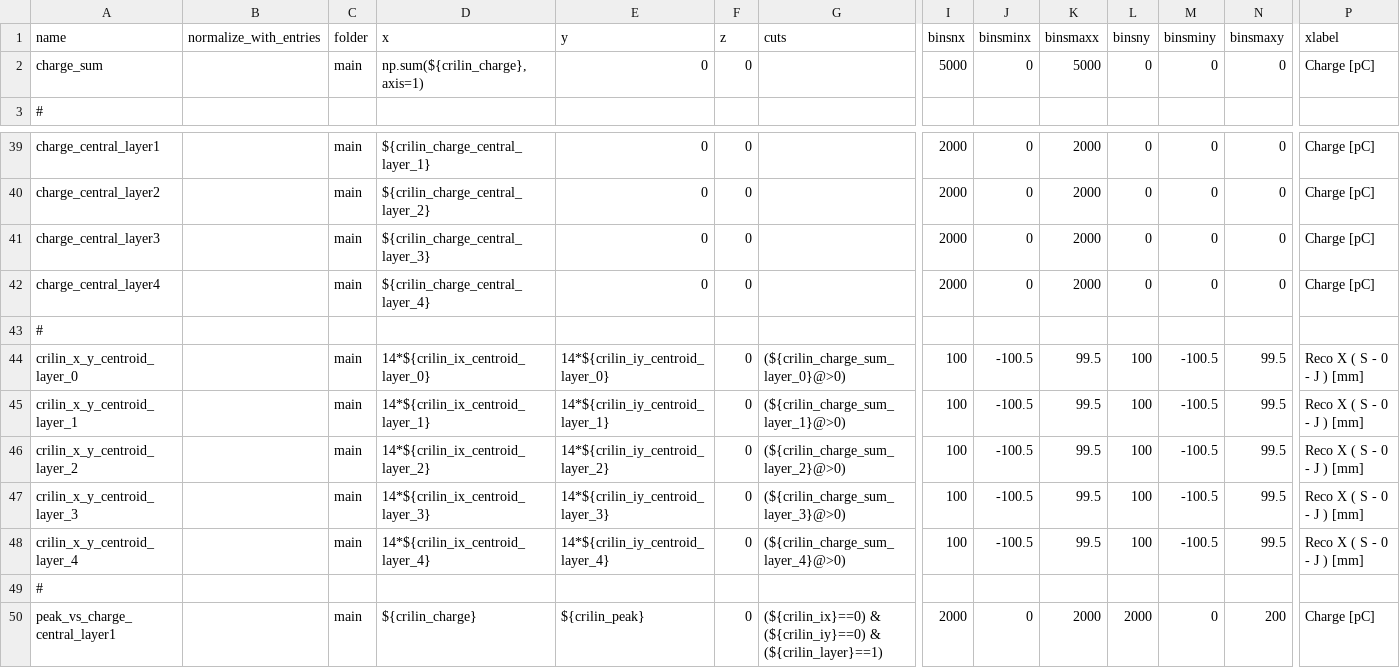
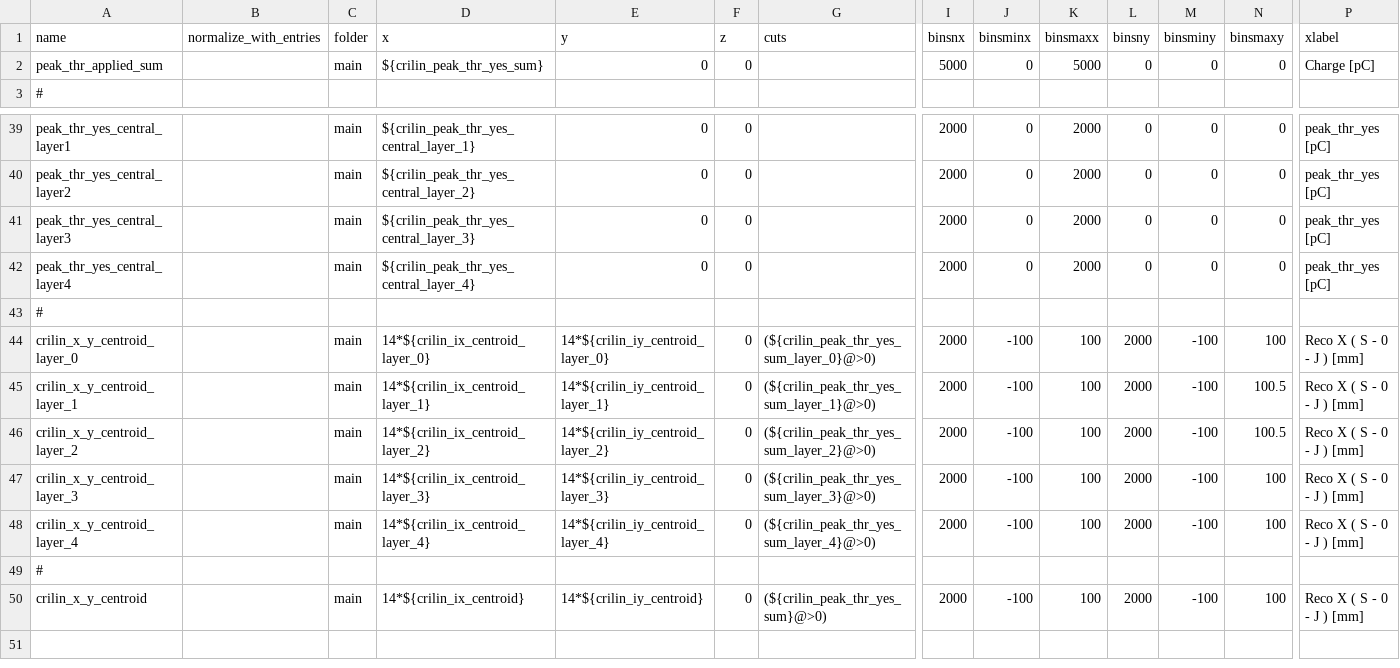
Before and after one commit to raeubaen/crilin_reco_from_padme_daq, a CSV file: plotlists/plot_list_electrons.csv, drawn as a sheet; only a part is shown, gaps mark what is left out; removed rows and columns are numbered as before the commit, all else as after; rows hold the shown columns only; the diff covers the shown part only; the diff names each change by its address in the sheet, - before the commit and + after, or states it on an @@ line.

Commit message:
centroid bins, charge -> peak

```diff
--- a/plotlists/plot_list_electrons.csv
+++ b/plotlists/plot_list_electrons.csv
-A2 (name): charge_sum
+A2 (name): peak_thr_applied_sum
-D2 (x): np.sum(${crilin_charge}, axis=1)
+D2 (x): ${crilin_peak_thr_yes_sum}
-A39 (name): charge_central_layer1
+A39 (name): peak_thr_yes_central_layer1
-D39 (x): ${crilin_charge_central_layer_1}
+D39 (x): ${crilin_peak_thr_yes_central_layer_1}
-P39:P42 (xlabel): Charge [pC]
+P39:P42 (xlabel): peak_thr_yes [pC]
-A40 (name): charge_central_layer2
+A40 (name): peak_thr_yes_central_layer2
-D40 (x): ${crilin_charge_central_layer_2}
+D40 (x): ${crilin_peak_thr_yes_central_layer_2}
-A41 (name): charge_central_layer3
+A41 (name): peak_thr_yes_central_layer3
-D41 (x): ${crilin_charge_central_layer_3}
+D41 (x): ${crilin_peak_thr_yes_central_layer_3}
-A42 (name): charge_central_layer4
+A42 (name): peak_thr_yes_central_layer4
-D42 (x): ${crilin_charge_central_layer_4}
+D42 (x): ${crilin_peak_thr_yes_central_layer_4}
-G44 (cuts): (${crilin_charge_sum_layer_0}@>0)
+G44 (cuts): (${crilin_peak_thr_yes_sum_layer_0}@>0)
-I44:I48 (binsnx): 100
+I44:I48 (binsnx): 2000
-J44:J48 (binsminx): -100.5
+J44:J48 (binsminx): -100
-K44:K48 (binsmaxx): 99.5
+K44:K48 (binsmaxx): 100
-L44:L48 (binsny): 100
+L44:L48 (binsny): 2000
-M44:M48 (binsminy): -100.5
+M44:M48 (binsminy): -100
-N44 (binsmaxy): 99.5
+N44 (binsmaxy): 100
-G45 (cuts): (${crilin_charge_sum_layer_1}@>0)
+G45 (cuts): (${crilin_peak_thr_yes_sum_layer_1}@>0)
-N45:N46 (binsmaxy): 99.5
+N45:N46 (binsmaxy): 100.5
-G46 (cuts): (${crilin_charge_sum_layer_2}@>0)
+G46 (cuts): (${crilin_peak_thr_yes_sum_layer_2}@>0)
-G47 (cuts): (${crilin_charge_sum_layer_3}@>0)
+G47 (cuts): (${crilin_peak_thr_yes_sum_layer_3}@>0)
-N47:N48 (binsmaxy): 99.5
+N47:N48 (binsmaxy): 100
-G48 (cuts): (${crilin_charge_sum_layer_4}@>0)
+G48 (cuts): (${crilin_peak_thr_yes_sum_layer_4}@>0)
-row 50: peak_vs_charge_central_layer1 |  | main | ${crilin_charge} | ${crilin_peak} | 0 | (${crilin_ix}==0) & (${crilin_iy}==0) & (${crilin_layer}==1) | 2000 | 0 | 2000 | 2000 | 0 | 200 | Charge [pC]
+row 50: crilin_x_y_centroid |  | main | 14*${crilin_ix_centroid} | 14*${crilin_iy_centroid} | 0 | (${crilin_peak_thr_yes_sum}@>0) | 2000 | -100 | 100 | 2000 | -100 | 100 | Reco X ( S - 0 - J ) [mm]
```
Also changed, not shown: 43 edited cells elsewhere in this file.
